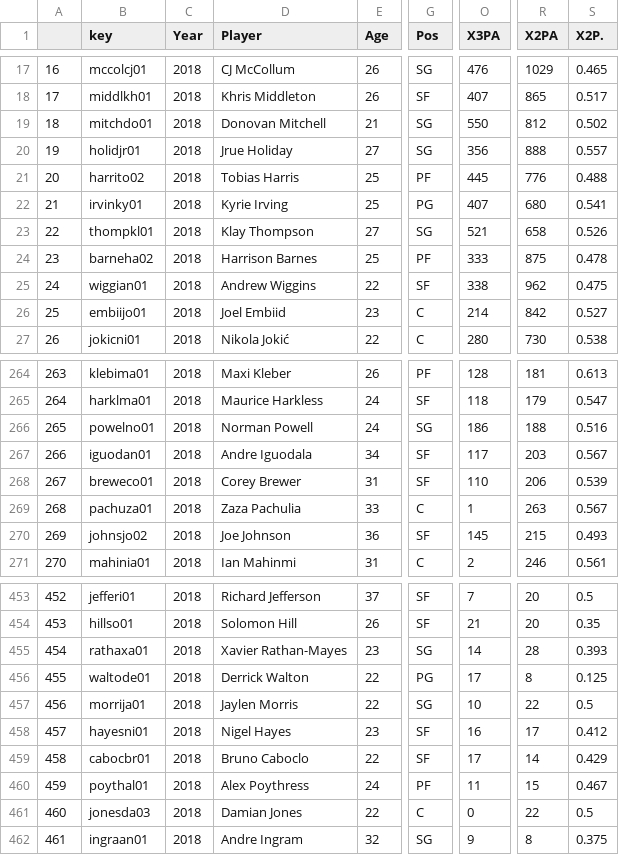
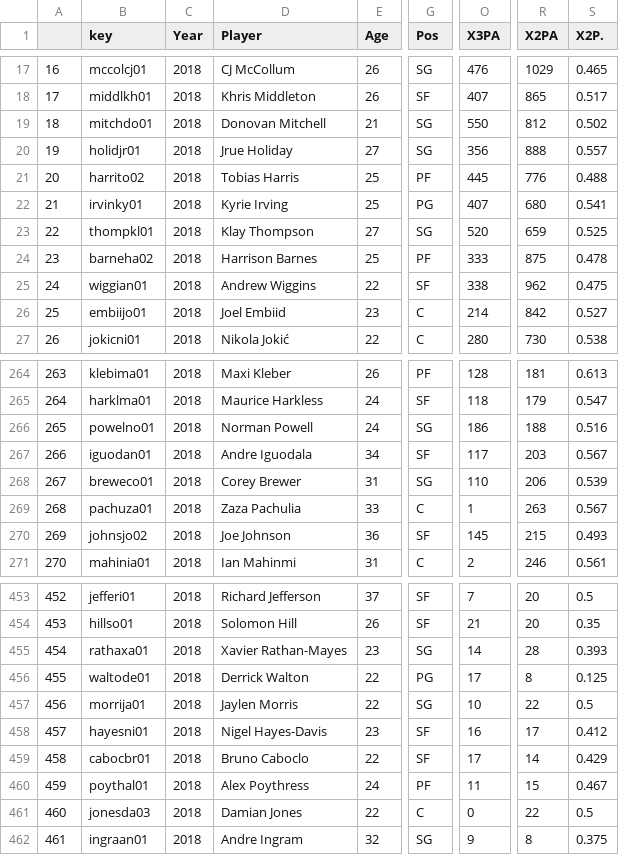
Before and after one commit to tmayhew1/nba-projects, a CSV file: Totals/2018.csv, drawn as a sheet; only a part is shown, gaps mark what is left out; the diff names each change by its address in the sheet, - before the commit and + after, or states it on an @@ line.

```diff
--- a/Totals/2018.csv
+++ b/Totals/2018.csv
-O23 (X3PA): 521
+O23 (X3PA): 520
-R23 (X2PA): 658
+R23 (X2PA): 659
-S23 (X2P.): 0.526
+S23 (X2P.): 0.525
-G268 (Pos): SF
+G268 (Pos): SG
-D458 (Player): Nigel Hayes
+D458 (Player): Nigel Hayes-Davis
```
Also changed, not shown: Complete Data/avgsSummary.csv, Totals/2016.csv, 26 other files.
